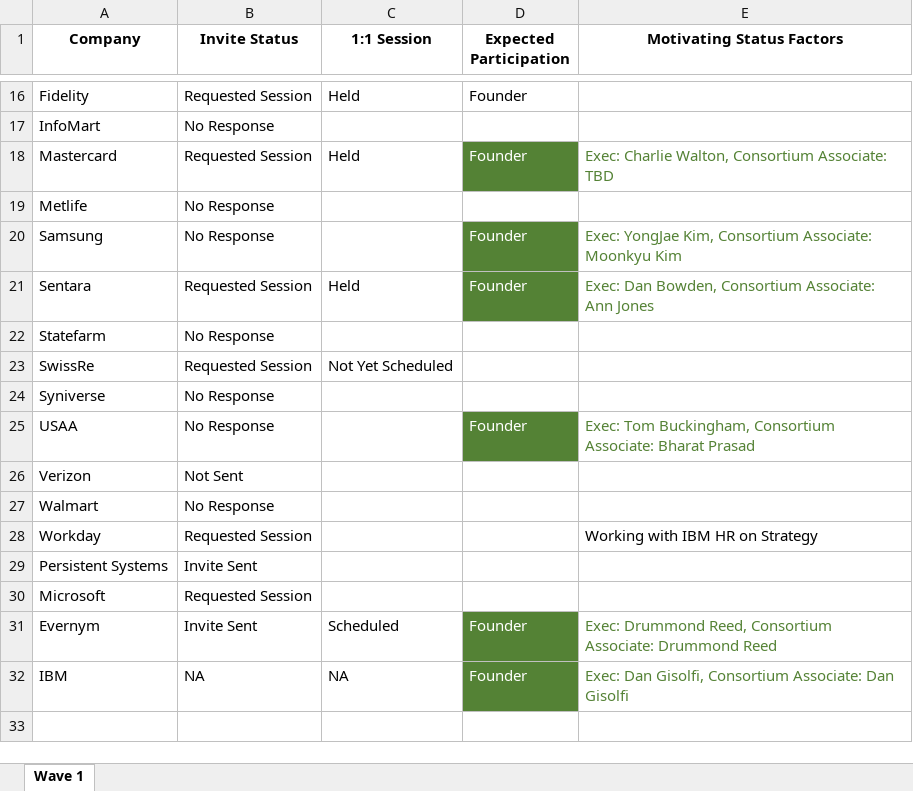
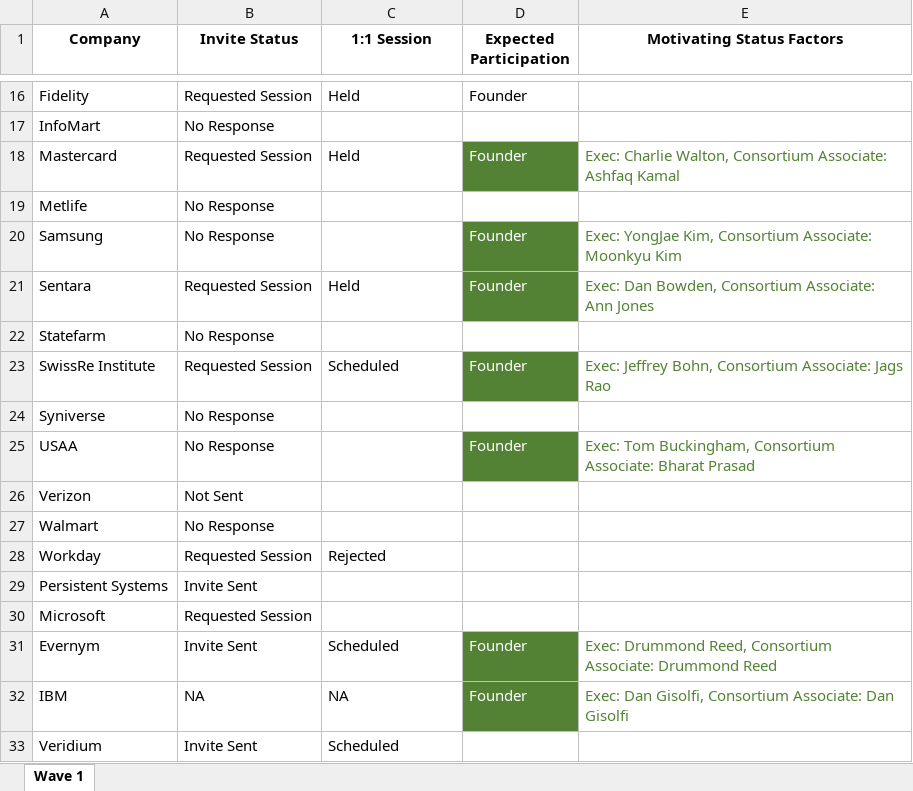
Before and after one commit to sovrin-foundation/SGF-v3, an Excel workbook: sbu/docs/process/consortium-building.xlsx, sheet Wave 1, drawn as a sheet; only a part is shown, gaps mark what is left out; values as stored, in another font and other column widths than the file's, no borders; removed rows and columns are numbered as before the commit, all else as after; the diff names each change by its address in the sheet, - before the commit and + after, or states it on an @@ line.

```diff
--- a/sbu/docs/process/consortium-building.xlsx (sheet Wave 1)
+++ b/sbu/docs/process/consortium-building.xlsx (sheet Wave 1)
-E18 (Motivating Status Factors): …Consortium Associate: TBD
+E18 (Motivating Status Factors): …Consortium Associate: Ashfaq Kamal
-row 23: SwissRe | Requested Session | Not Yet Scheduled
+row 23: SwissRe Institute | Requested Session | Scheduled | Founder | Exec: Jeffrey Bohn, Consortium Associate: Jags Rao
-C28 (1:1 Session): (empty)
+C28 (1:1 Session): Rejected
-E28 (Motivating Status Factors): Working with IBM HR on Strategy
+E28 (Motivating Status Factors): (empty)
+row 33: Veridium | Invite Sent | Scheduled
```
Also changed, not shown: 19 other files.
